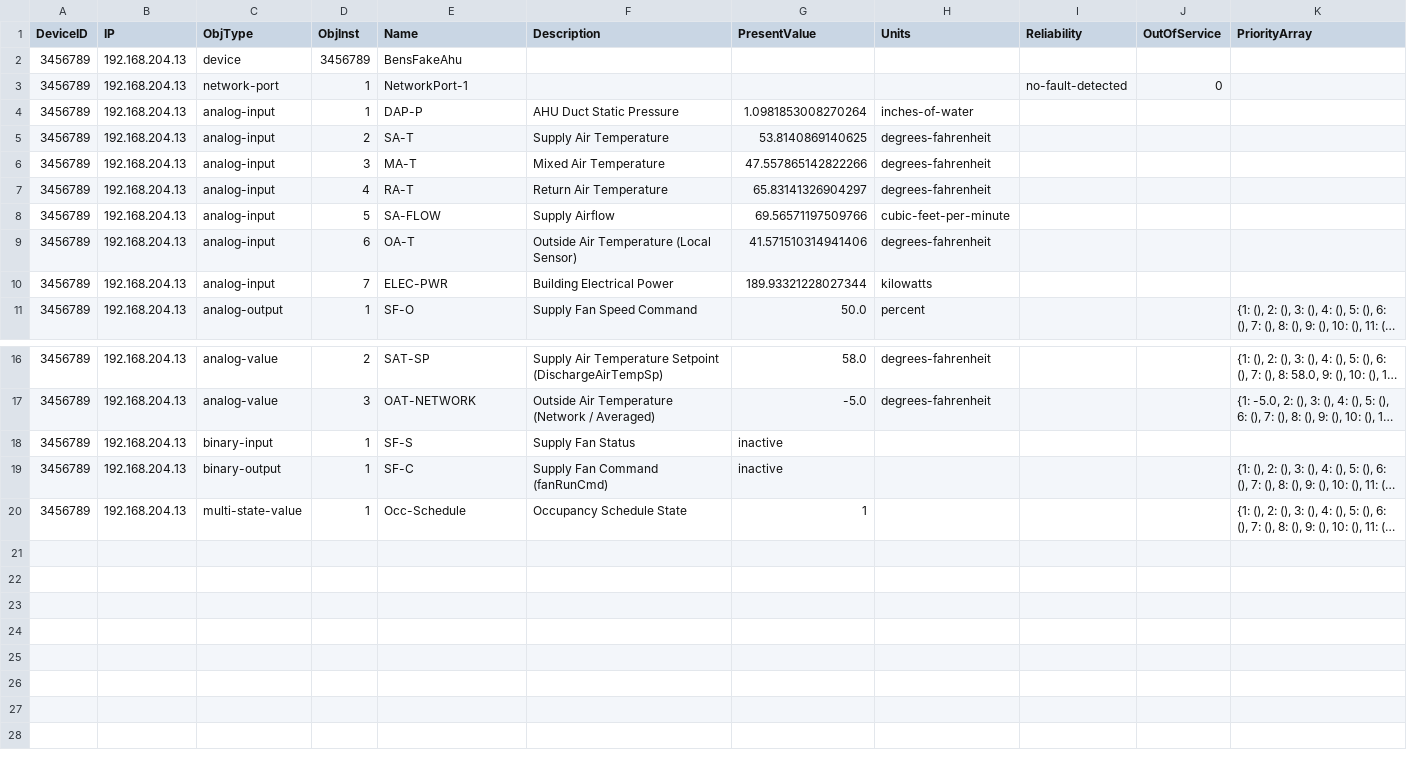
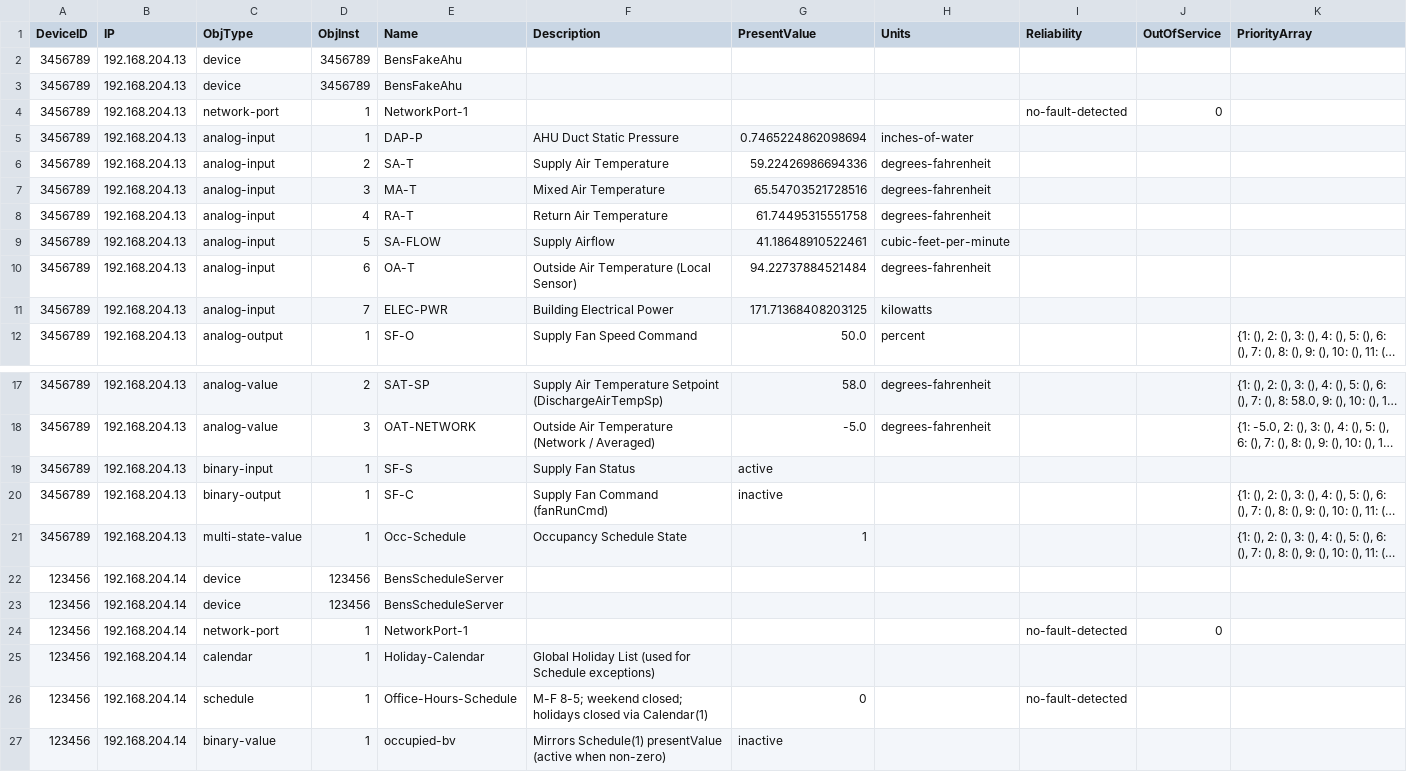
Before and after one commit to JoelBender/BACpypes3, a CSV file: samples/bacnet_to_223P/site_scan.csv (was samples/bacnet_to_223P/autoscan_csv/audit_3456789.csv), drawn as a sheet; only a part is shown, gaps mark what is left out; long unchanged cells end in …; addresses are those after the commit; the diff names each change by its address in the sheet, - before the commit and + after, or states it on an @@ line.

```diff
--- a/samples/bacnet_to_223P/autoscan_csv/audit_3456789.csv
+++ b/samples/bacnet_to_223P/site_scan.csv
+row 3: 3456789 | 192.168.204.13 | device | 3456789 | BensFakeAhu
-G5 (PresentValue): 1.0981853008270264
+G5 (PresentValue): 0.7465224862098694
-G6 (PresentValue): 53.8140869140625
+G6 (PresentValue): 59.22426986694336
-G7 (PresentValue): 47.557865142822266
+G7 (PresentValue): 65.54703521728516
-G8 (PresentValue): 65.83141326904297
+G8 (PresentValue): 61.74495315551758
-G9 (PresentValue): 69.56571197509766
+G9 (PresentValue): 41.18648910522461
-G10 (PresentValue): 41.571510314941406
+G10 (PresentValue): 94.22737884521484
-G11 (PresentValue): 189.93321228027344
+G11 (PresentValue): 171.71368408203125
-G19 (PresentValue): inactive
+G19 (PresentValue): active
+row 22: 123456 | 192.168.204.14 | device | 123456 | BensScheduleServer
+row 23: 123456 | 192.168.204.14 | device | 123456 | BensScheduleServer
+row 24: 123456 | 192.168.204.14 | network-port | 1 | NetworkPort-1 |  |  |  | no-fault-detected | 0
+row 25: 123456 | 192.168.204.14 | calendar | 1 | Holiday-Calendar | Global Holiday List (used for Schedule exceptions)
+row 26: 123456 | 192.168.204.14 | schedule | 1 | Office-Hours-Schedule | M-F 8-5; weekend closed; holidays closed via Calendar(1) | 0 |  | no-fault-detected
+row 27: 123456 | 192.168.204.14 | binary-value | 1 | occupied-bv | Mirrors Schedule(1) presentValue (active when non-zero) | inactive
```
Also changed, not shown: 9 other files.
